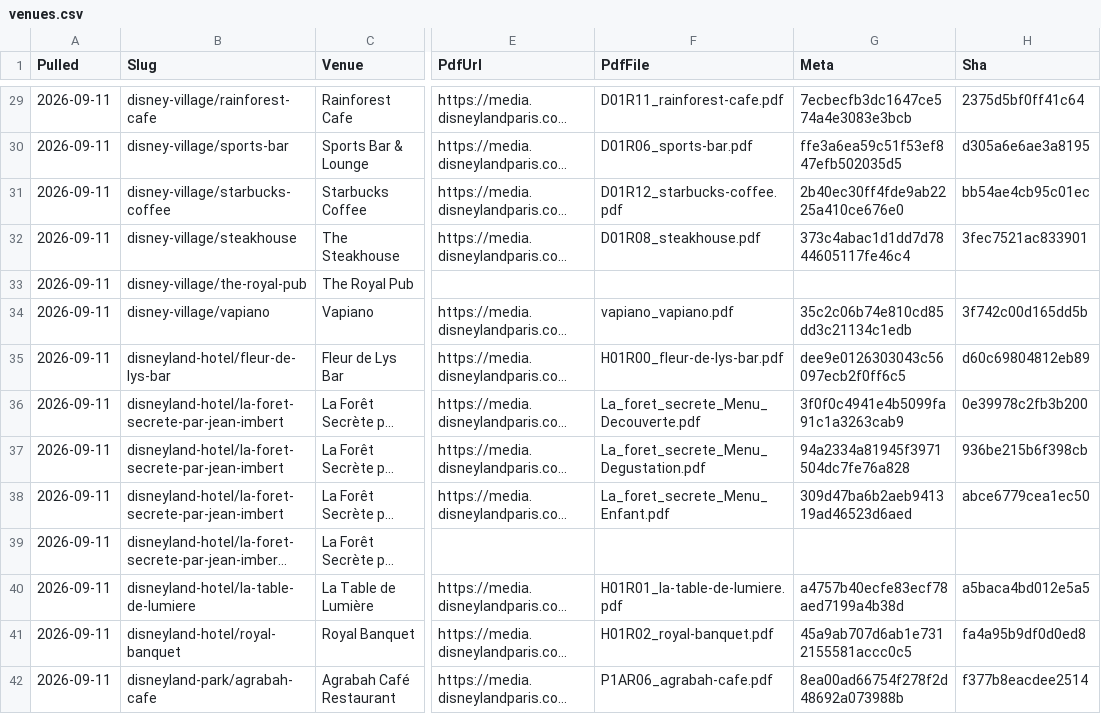
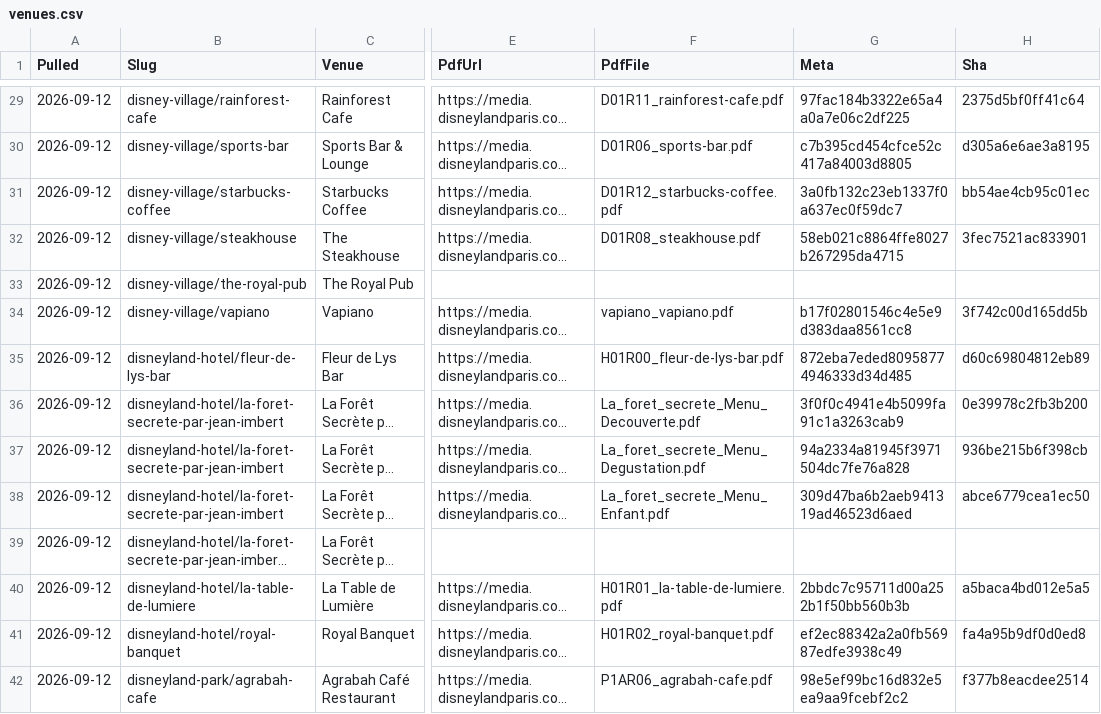
Before and after one commit to scoopdisney/paris-menu-watch, a CSV file: data/venues.csv, drawn as a sheet; only a part is shown, gaps mark what is left out; long unchanged cells end in …; the diff covers the shown part only; the diff names each change by its address in the sheet, - before the commit and + after, or states it on an @@ line.

```diff
--- a/data/venues.csv
+++ b/data/venues.csv
-A29:A42 (Pulled): 2026-09-11
+A29:A42 (Pulled): 2026-09-12
-G29 (Meta): 7ecbecfb3dc1647ce574a4e3083e3bcb
+G29 (Meta): 97fac184b3322e65a4a0a7e06c2df225
-G30 (Meta): ffe3a6ea59c51f53ef847efb502035d5
+G30 (Meta): c7b395cd454cfce52c417a84003d8805
-G31 (Meta): 2b40ec30ff4fde9ab2225a410ce676e0
+G31 (Meta): 3a0fb132c23eb1337f0a637ec0f59dc7
-G32 (Meta): 373c4abac1d1dd7d7844605117fe46c4
+G32 (Meta): 58eb021c8864ffe8027b267295da4715
-G34 (Meta): 35c2c06b74e810cd85dd3c21134c1edb
+G34 (Meta): b17f02801546c4e5e9d383daa8561cc8
-G35 (Meta): dee9e0126303043c56097ecb2f0ff6c5
+G35 (Meta): 872eba7eded80958774946333d34d485
-G40 (Meta): a4757b40ecfe83ecf78aed7199a4b38d
+G40 (Meta): 2bbdc7c95711d00a252b1f50bb560b3b
-G41 (Meta): 45a9ab707d6ab1e7312155581accc0c5
+G41 (Meta): ef2ec88342a2a0fb56987edfe3938c49
-G42 (Meta): 8ea00ad66754f278f2d48692a073988b
+G42 (Meta): 98e5ef99bc16d832e5ea9aa9fcebf2c2
```
Also changed, not shown: 149 edited cells elsewhere in this file, data/prices.csv, 2 other files.
